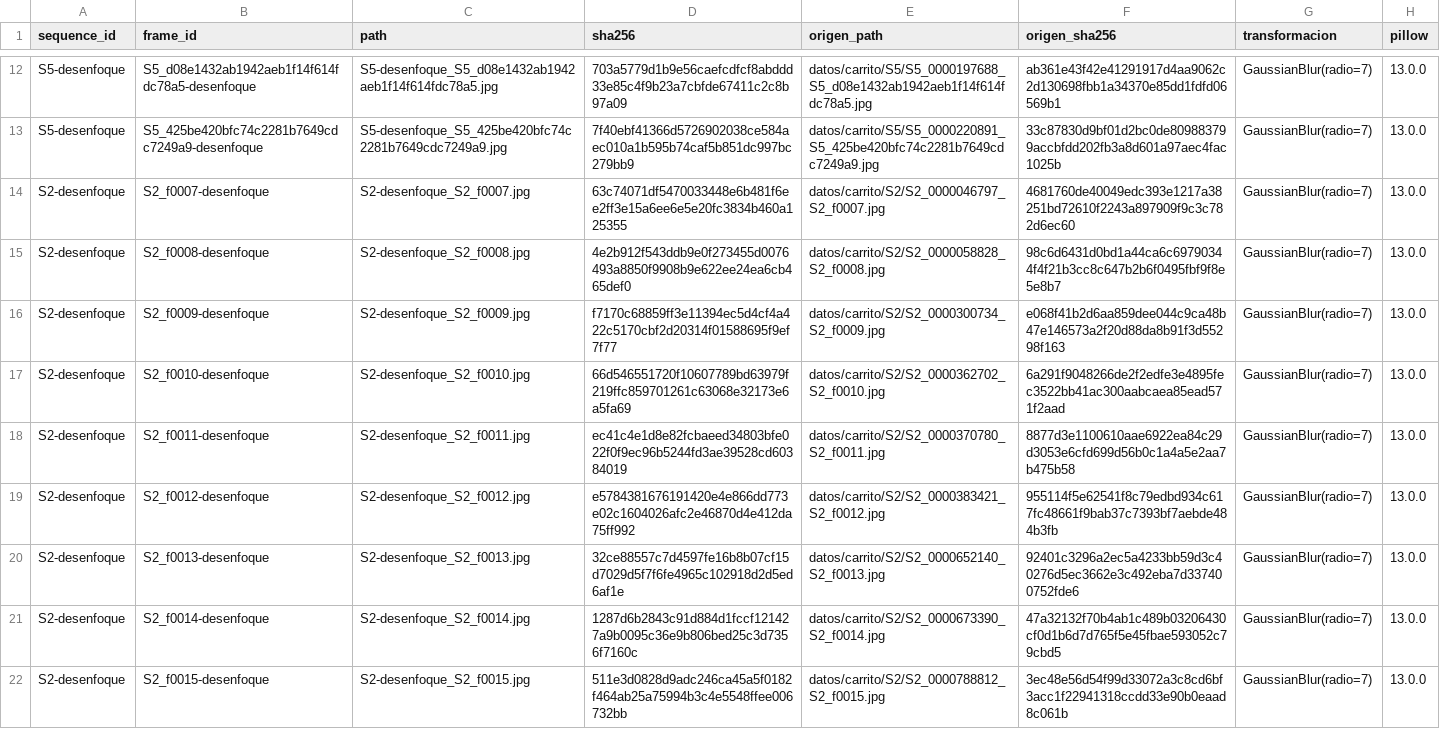
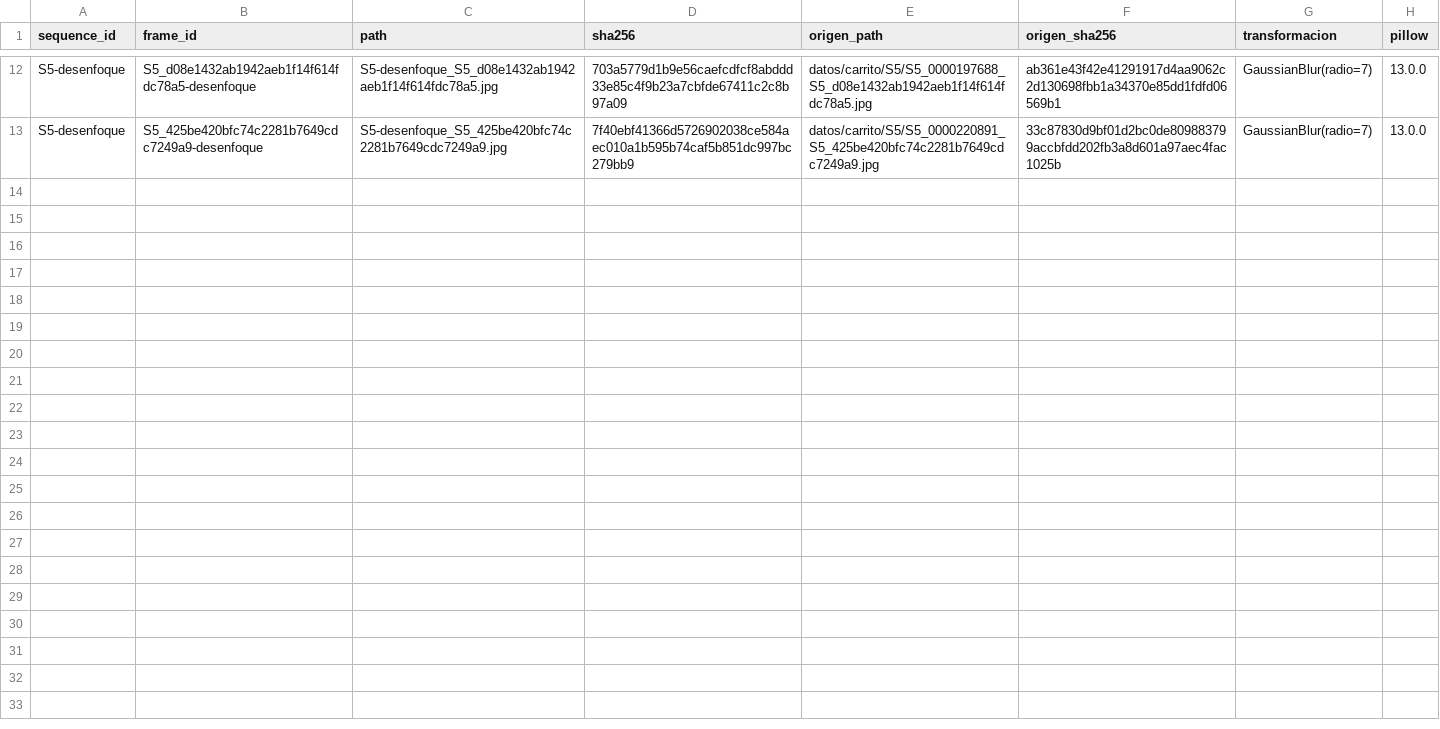
Before and after one commit to ikramzaldivar/proyecto6-monitoreo-cv, a CSV file: datos/preparadas/desenfoque/capturas.csv, drawn as a sheet; only a part is shown, gaps mark what is left out; the diff covers the shown part only.

Commit message:
Escritura LF de JSON, motivo de resolucion por regla y E1 con ventanas suficientes
El primer intento de E1 (S5+S2 con desenfoque radio 7) dejo las ventanas de S2 sin
detecciones suficientes: la racha sostenida nunca llego a 3. E1 pasa a S5 desenfocado y
S5 con poca luz.

```diff
--- a/datos/preparadas/desenfoque/capturas.csv
+++ b/datos/preparadas/desenfoque/capturas.csv
@@ -13,10 +13 @@ S5-desenfoque,S5_d08e1432ab1942aeb1f14f614fdc78a5-desenfoque,S5-desenfoque_S5_d0
 S5-desenfoque,S5_425be420bfc74c2281b7649cdc7249a9-desenfoque,S5-desenfoque_S5_425be420bfc74c2281b7649cdc7249a9.jpg,7f40ebf41366d5726902038ce584aec010a1b595b74caf5b851dc997bc279bb9,datos/carrito/S5/S5_0000220891_S5_425be420bfc74c2281b7649cdc7249a9.jpg,33c87830d9bf01d2bc0de809883799accbfdd202fb3a8d601a97aec4fac1025b,GaussianBlur(radio=7),13.0.0
-S2-desenfoque,S2_f0007-desenfoque,S2-desenfoque_S2_f0007.jpg,63c74071df5470033448e6b481f6ee2ff3e15a6ee6e5e20fc3834b460a125355,datos/carrito/S2/S2_0000046797_S2_f0007.jpg,4681760de40049edc393e1217a38251bd72610f2243a897909f9c3c782d6ec60,GaussianBlur(radio=7),13.0.0
-S2-desenfoque,S2_f0008-desenfoque,S2-desenfoque_S2_f0008.jpg,4e2b912f543ddb9e0f273455d0076493a8850f9908b9e622ee24ea6cb465def0,datos/carrito/S2/S2_0000058828_S2_f0008.jpg,98c6d6431d0bd1a44ca6c69790344f4f21b3cc8c647b2b6f0495fbf9f8e5e8b7,GaussianBlur(radio=7),13.0.0
-S2-desenfoque,S2_f0009-desenfoque,S2-desenfoque_S2_f0009.jpg,f7170c68859ff3e11394ec5d4cf4a422c5170cbf2d20314f01588695f9ef7f77,datos/carrito/S2/S2_0000300734_S2_f0009.jpg,e068f41b2d6aa859dee044c9ca48b47e146573a2f20d88da8b91f3d55298f163,GaussianBlur(radio=7),13.0.0
-S2-desenfoque,S2_f0010-desenfoque,S2-desenfoque_S2_f0010.jpg,66d546551720f10607789bd63979f219ffc859701261c63068e32173e6a5fa69,datos/carrito/S2/S2_0000362702_S2_f0010.jpg,6a291f9048266de2f2edfe3e4895fec3522bb41ac300aabcaea85ead571f2aad,GaussianBlur(radio=7),13.0.0
-S2-desenfoque,S2_f0011-desenfoque,S2-desenfoque_S2_f0011.jpg,ec41c4e1d8e82fcbaeed34803bfe022f0f9ec96b5244fd3ae39528cd60384019,datos/carrito/S2/S2_0000370780_S2_f0011.jpg,8877d3e1100610aae6922ea84c29d3053e6cfd699d56b0c1a4a5e2aa7b475b58,GaussianBlur(radio=7),13.0.0
-S2-desenfoque,S2_f0012-desenfoque,S2-desenfoque_S2_f0012.jpg,e5784381676191420e4e866dd773e02c1604026afc2e46870d4e412da75ff992,datos/carrito/S2/S2_0000383421_S2_f0012.jpg,955114f5e62541f8c79edbd934c617fc48661f9bab37c7393bf7aebde484b3fb,GaussianBlur(radio=7),13.0.0
-S2-desenfoque,S2_f0013-desenfoque,S2-desenfoque_S2_f0013.jpg,32ce88557c7d4597fe16b8b07cf15d7029d5f7f6fe4965c102918d2d5ed6af1e,datos/carrito/S2/S2_0000652140_S2_f0013.jpg,92401c3296a2ec5a4233bb59d3c40276d5ec3662e3c492eba7d337400752fde6,GaussianBlur(radio=7),13.0.0
-S2-desenfoque,S2_f0014-desenfoque,S2-desenfoque_S2_f0014.jpg,1287d6b2843c91d884d1fccf121427a9b0095c36e9b806bed25c3d7356f7160c,datos/carrito/S2/S2_0000673390_S2_f0014.jpg,47a32132f70b4ab1c489b03206430cf0d1b6d7d765f5e45fbae593052c79cbd5,GaussianBlur(radio=7),13.0.0
-S2-desenfoque,S2_f0015-desenfoque,S2-desenfoque_S2_f0015.jpg,511e3d0828d9adc246ca45a5f0182f464ab25a75994b3c4e5548ffee006732bb,datos/carrito/S2/S2_0000788812_S2_f0015.jpg,3ec48e56d54f99d33072a3c8cd6bf3acc1f22941318ccdd33e90b0eaad8c061b,GaussianBlur(radio=7),13.0.0
```
Also changed, not shown: 8 removed rows elsewhere in this file, 25 other files.
